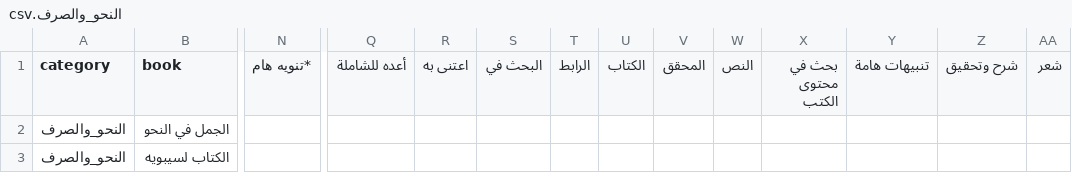
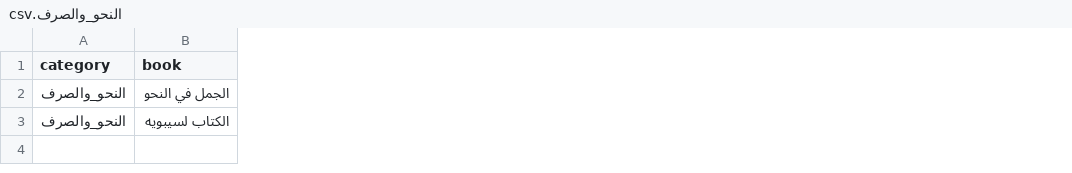
Before and after one commit to farhan281/al-qalam-project, a CSV file: shamela_output/reports/النحو_والصرف.csv, drawn as a sheet; only a part is shown, gaps mark what is left out; the diff covers the shown part only; the diff names each change by its address in the sheet, - before the commit and + after, or states it on an @@ line.

```diff
--- a/shamela_output/reports/النحو_والصرف.csv
+++ b/shamela_output/reports/النحو_والصرف.csv
-column N (*تنويه هام), empty
-column Q (أعده للشاملة), empty
-column R (اعتنى به), empty
-column S (البحث في), empty
-column T (الرابط), empty
-column U (الكتاب), empty
-column V (المحقق), empty
-column W (النص), empty
-column X (بحث في محتوى الكتب), empty
-column Y (تنبيهات هامة), empty
-column Z (شرح وتحقيق), empty
-column AA (شعر), empty
```
Also changed, not shown: 6 removed columns and 3 edited cells elsewhere in this file, shamela_output/reports/report.csv, shamela_output/reports/الغريب_والمعاجم.csv, 24 other files.
